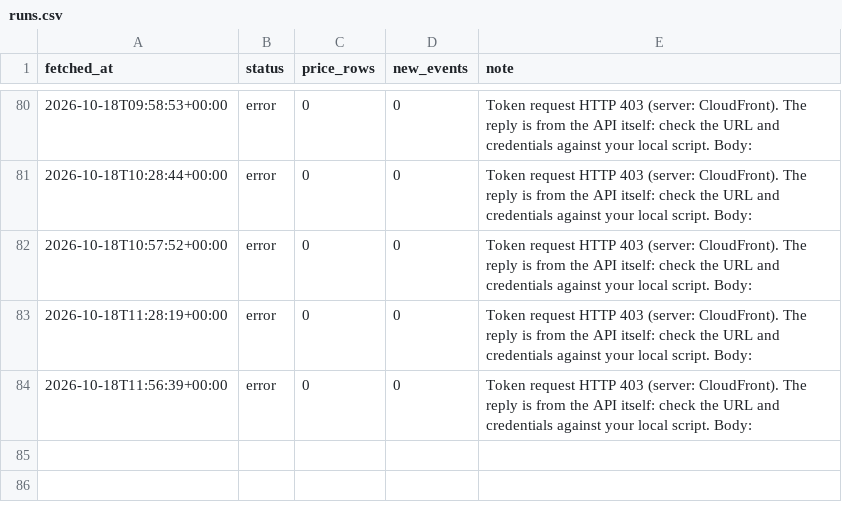
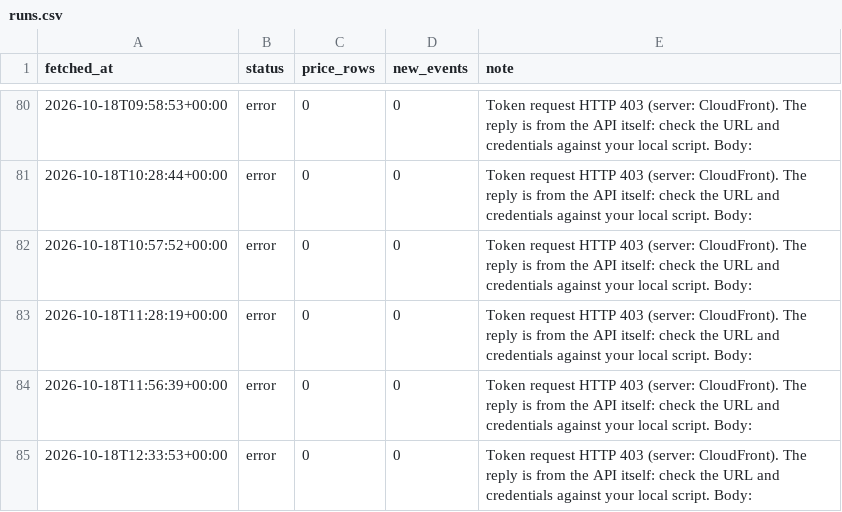
Before and after one commit to billylaight/billy-fuel-thing, a CSV file: data/runs.csv, drawn as a sheet; only a part is shown, gaps mark what is left out; the diff names each change by its address in the sheet, - before the commit and + after, or states it on an @@ line.

Commit message:
Fuel data 2026-10-18T12:33Z

```diff
--- a/data/runs.csv
+++ b/data/runs.csv
+row 85: 2026-10-18T12:33:53+00:00 | error | 0 | 0 | Token request HTTP 403 (server: CloudFront). The reply is from the API itself: check the URL and credentials against your local script. Body:
```
